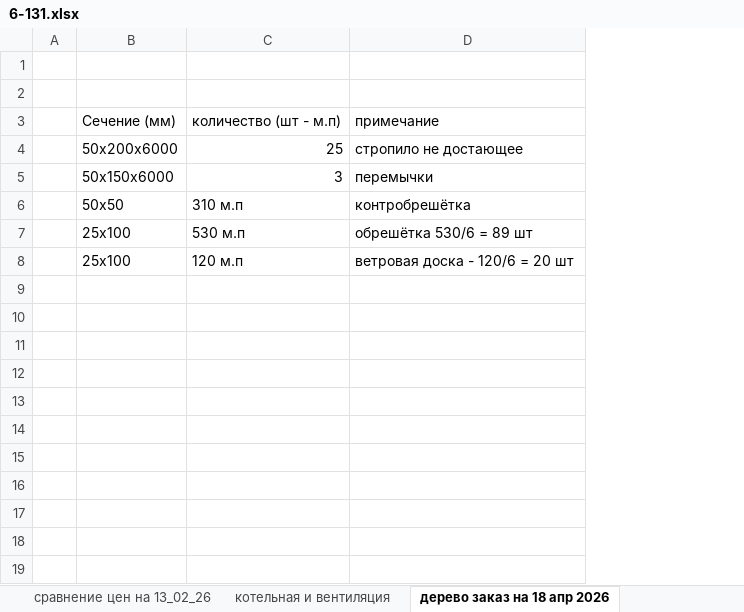
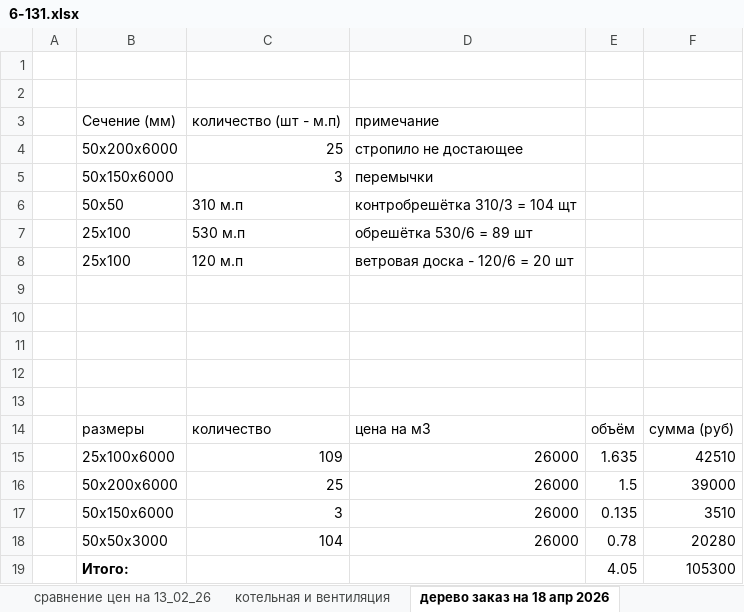
Before and after one commit to zip1982b/my_home, an Excel workbook: 6-131.xlsx, sheet дерево заказ на 18 апр 2026, drawn as a sheet; values as stored, in another font and other column widths than the file's, no borders; table styles not drawn; the diff names each change by its address in the sheet, - before the commit and + after, or states it on an @@ line.

Commit message:
добавил расчёт дерева на крышу

```diff
--- a/6-131.xlsx (sheet дерево заказ на 18 апр 2026)
+++ b/6-131.xlsx (sheet дерево заказ на 18 апр 2026)
+column E, empty
+column F, empty
-D6: контробрешётка
+D6: контробрешётка 310/3 = 104 щт
+row 9: (empty)
+row 10: (empty)
+row 11: (empty)
+row 12: (empty)
+row 13: (empty)
+row 14:  | размеры | количество | цена на м3 | объём | сумма (руб)
+row 15:  | 25х100х6000 | 109 | 26000 | 1.635 | 42510
+row 16:  | 50х200х6000 | 25 | 26000 | 1.5 | 39000
+row 17:  | 50х150х6000 | 3 | 26000 | 0.135 | 3510
+row 18:  | 50х50х3000 | 104 | 26000 | 0.78 | 20280
+row 19:  | Итого: |  |  | 4.05 | 105300
```
